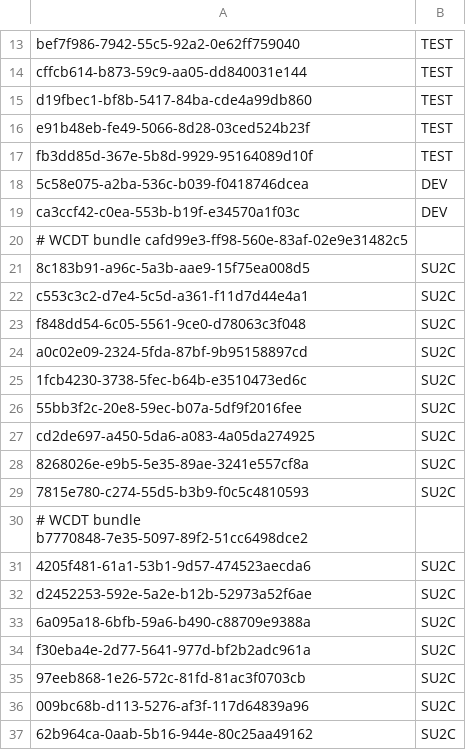
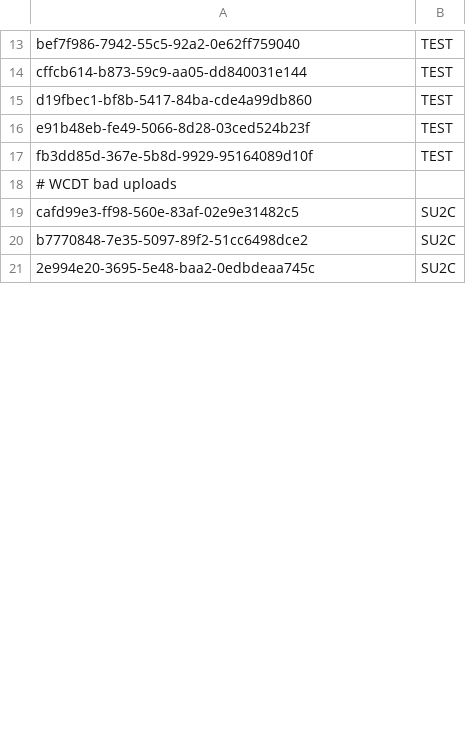
Before and after one commit to BD2KGenomics/dcc-ops, a CSV file: redwood/cli/migrations/helper/mapping-manual.csv, drawn as a sheet; only a part is shown, gaps mark what is left out; the diff covers the shown part only.

Commit message:
manual mapping

```diff
--- a/redwood/cli/migrations/helper/mapping-manual.csv
+++ b/redwood/cli/migrations/helper/mapping-manual.csv
@@ -17,21 +17,5 @@ e91b48eb-fe49-5066-8d28-03ced524b23f,TEST
 fb3dd85d-367e-5b8d-9929-95164089d10f,TEST
-5c58e075-a2ba-536c-b039-f0418746dcea,DEV
-ca3ccf42-c0ea-553b-b19f-e34570a1f03c,DEV
-# WCDT bundle cafd99e3-ff98-560e-83af-02e9e31482c5
-8c183b91-a96c-5a3b-aae9-15f75ea008d5,SU2C
-c553c3c2-d7e4-5c5d-a361-f11d7d44e4a1,SU2C
-f848dd54-6c05-5561-9ce0-d78063c3f048,SU2C
-a0c02e09-2324-5fda-87bf-9b95158897cd,SU2C
-1fcb4230-3738-5fec-b64b-e3510473ed6c,SU2C
-55bb3f2c-20e8-59ec-b07a-5df9f2016fee,SU2C
-cd2de697-a450-5da6-a083-4a05da274925,SU2C
-8268026e-e9b5-5e35-89ae-3241e557cf8a,SU2C
-7815e780-c274-55d5-b3b9-f0c5c4810593,SU2C
-# WCDT bundle b7770848-7e35-5097-89f2-51cc6498dce2
-4205f481-61a1-53b1-9d57-474523aecda6,SU2C
-d2452253-592e-5a2e-b12b-52973a52f6ae,SU2C
-6a095a18-6bfb-59a6-b490-c88709e9388a,SU2C
-f30eba4e-2d77-5641-977d-bf2b2adc961a,SU2C
-97eeb868-1e26-572c-81fd-81ac3f0703cb,SU2C
-009bc68b-d113-5276-af3f-117d64839a96,SU2C
-62b964ca-0aab-5b16-944e-80c25aa49162,SU2C
+# WCDT bad uploads
+cafd99e3-ff98-560e-83af-02e9e31482c5,SU2C
+b7770848-7e35-5097-89f2-51cc6498dce2,SU2C
+2e994e20-3695-5e48-baa2-0edbdeaa745c,SU2C
```
Also changed, not shown: 8 added rows, 12 removed rows and 1 edited cell elsewhere in this file, 2 other files.
